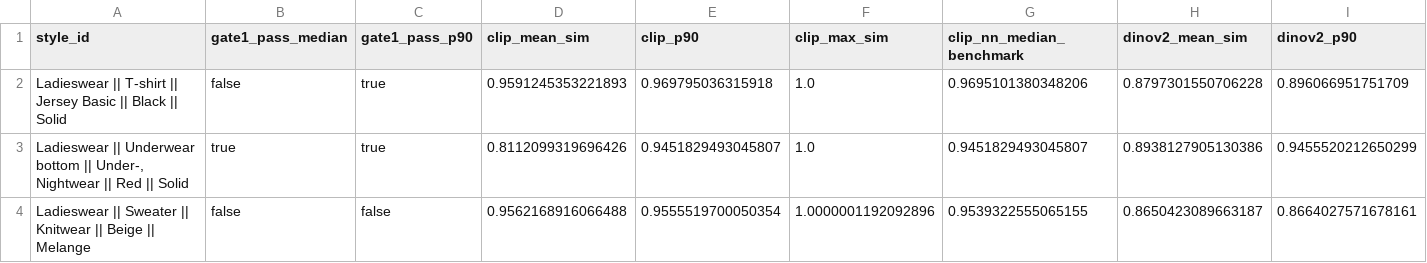
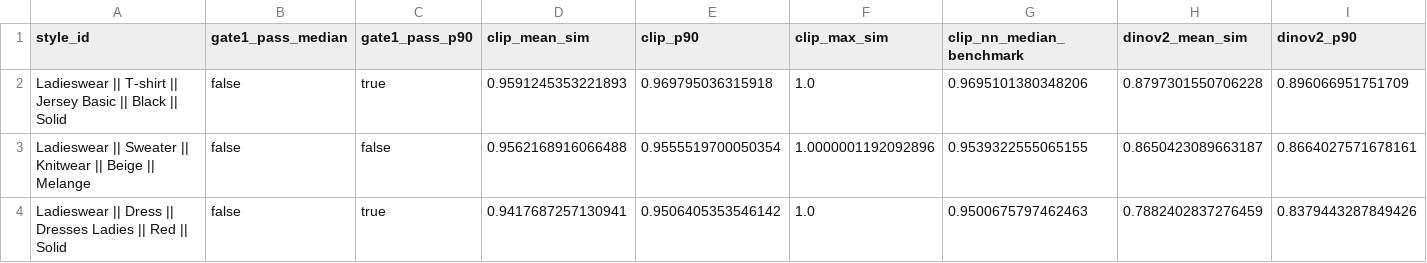
Before and after one commit to gaurav-gandhi-2411/next-season-styles, a CSV file: reports/tables/clone_positive_control.csv, drawn as a sheet; only a part is shown; removed rows and columns are numbered as before the commit, all else as after; rows hold the shown columns only; the diff names each change by its address in the sheet, - before the commit and + after, or states it on an @@ line.

```diff
--- a/reports/tables/clone_positive_control.csv
+++ b/reports/tables/clone_positive_control.csv
-row 3: Ladieswear || Underwear bottom || Under-, Nightwear || Red || Solid | true | true | 0.8112099319696426 | 0.9451829493045807 | 1.0 | 0.9451829493045807 | 0.8938127905130386 | 0.9455520212650299
+row 4: Ladieswear || Dress || Dresses Ladies || Red || Solid | false | true | 0.9417687257130941 | 0.9506405353546142 | 1.0 | 0.9500675797462463 | 0.7882402837276459 | 0.8379443287849426
```
Also changed, not shown: reports/tables/fidelity_both_figures.csv, reports/tables/final_selection_h4.csv, 25 other files.
